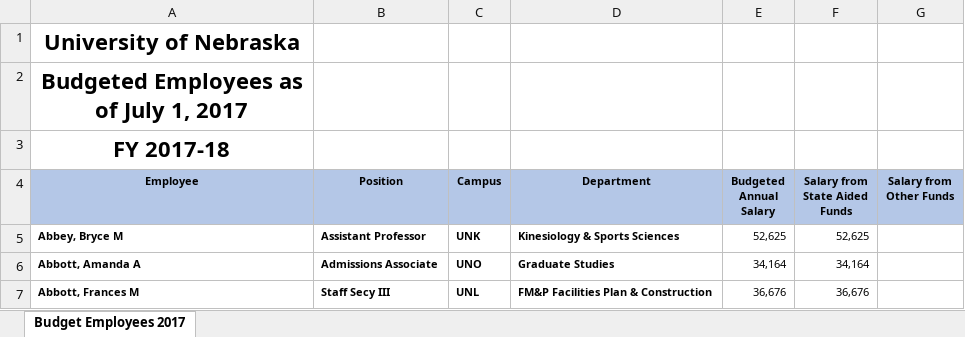
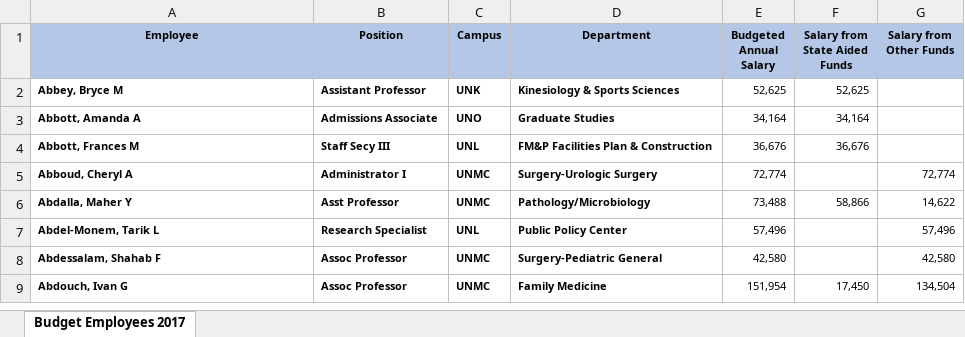
Before and after one commit to Bruce98Wayne/SalaryDataAnalysis, an Excel workbook: csv/2017-2018-Salaries.xlsx, sheet Budget Employees 2017, drawn as a sheet; only a part is shown; the shorter side is filled out with more unchanged rows; values as stored, in another font and other column widths than the file's, no borders; the diff names each change by its address in the sheet, - before the commit and + after, or states it on an @@ line.

Commit message:
Added excel

```diff
--- a/csv/2017-2018-Salaries.xlsx (sheet Budget Employees 2017)
+++ b/csv/2017-2018-Salaries.xlsx (sheet Budget Employees 2017)
-row 1: University of Nebraska
-row 2: Budgeted Employees as of July 1, 2017
-row 3: FY 2017-18
```
Also changed, not shown: csv/2018-2019-Salaries.xlsx, csv/2019-2020-Salaries.xlsx, 1 other file.
